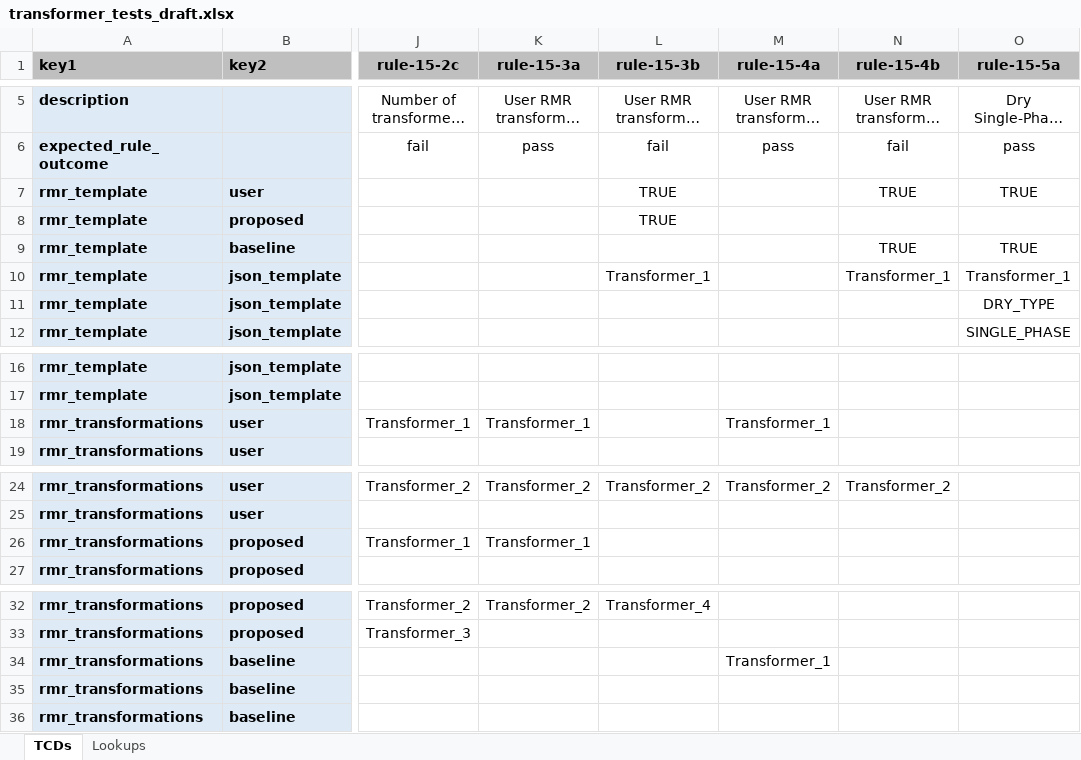
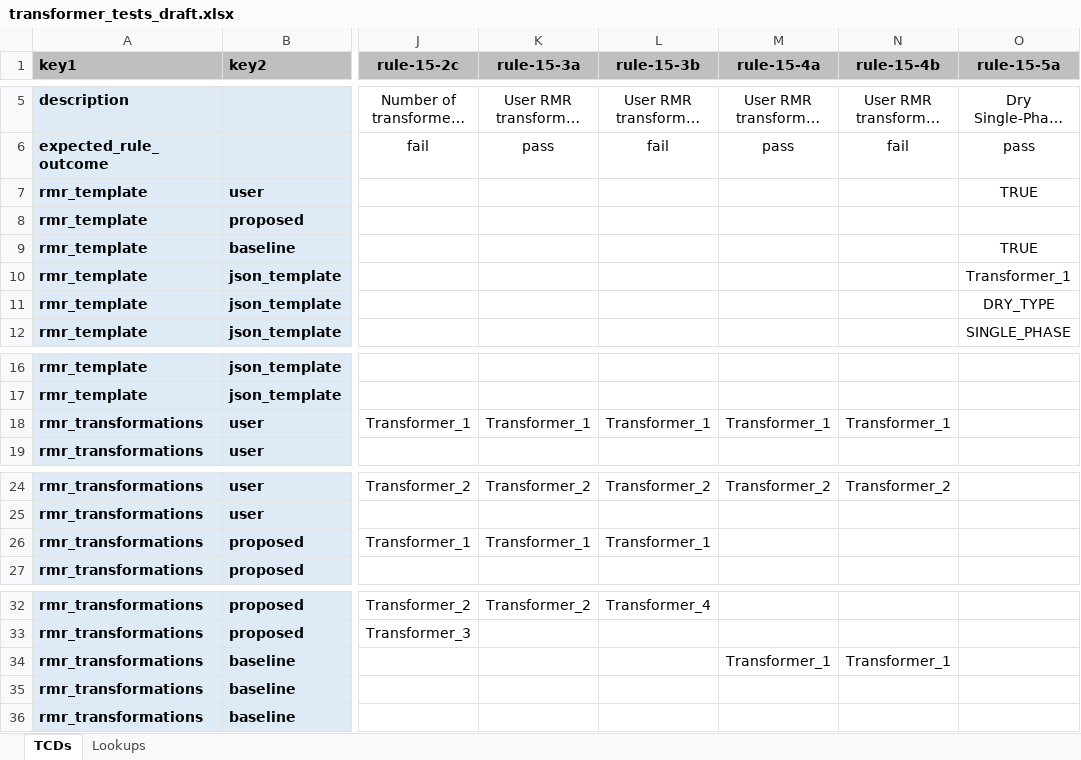
Before and after one commit to pnnl/ruleset-checking-tool, an Excel workbook: rct229/ruletest_engine/ruletest_jsons/ruletest_spreadsheets/transformer_tests_draft.xlsx, sheet TCDs, drawn as a sheet; only a part is shown, gaps mark what is left out; long unchanged cells end in …; values as stored, in another font and other column widths than the file's, no borders; conditional formats not drawn; the diff names each change by its address in the sheet, - before the commit and + after, or states it on an @@ line.

Commit message:
Made corrections to transformer JSON and spreadsheet

```diff
--- a/rct229/ruletest_engine/ruletest_jsons/ruletest_spreadsheets/transformer_tests_draft.xlsx (sheet TCDs)
+++ b/rct229/ruletest_engine/ruletest_jsons/ruletest_spreadsheets/transformer_tests_draft.xlsx (sheet TCDs)
-L7:L8 (rule-15-3b): TRUE
+L7:L8 (rule-15-3b): (empty)
-N7 (rule-15-4b): TRUE
+N7 (rule-15-4b): (empty)
-N9 (rule-15-4b): TRUE
+N9 (rule-15-4b): (empty)
-L10 (rule-15-3b): Transformer_1
+L10 (rule-15-3b): (empty)
-N10 (rule-15-4b): Transformer_1
+N10 (rule-15-4b): (empty)
-L18 (rule-15-3b): (empty)
+L18 (rule-15-3b): Transformer_1
-N18 (rule-15-4b): (empty)
+N18 (rule-15-4b): Transformer_1
-L26 (rule-15-3b): (empty)
+L26 (rule-15-3b): Transformer_1
-N34 (rule-15-4b): (empty)
+N34 (rule-15-4b): Transformer_1
```
Also changed, not shown: 1 other file.
